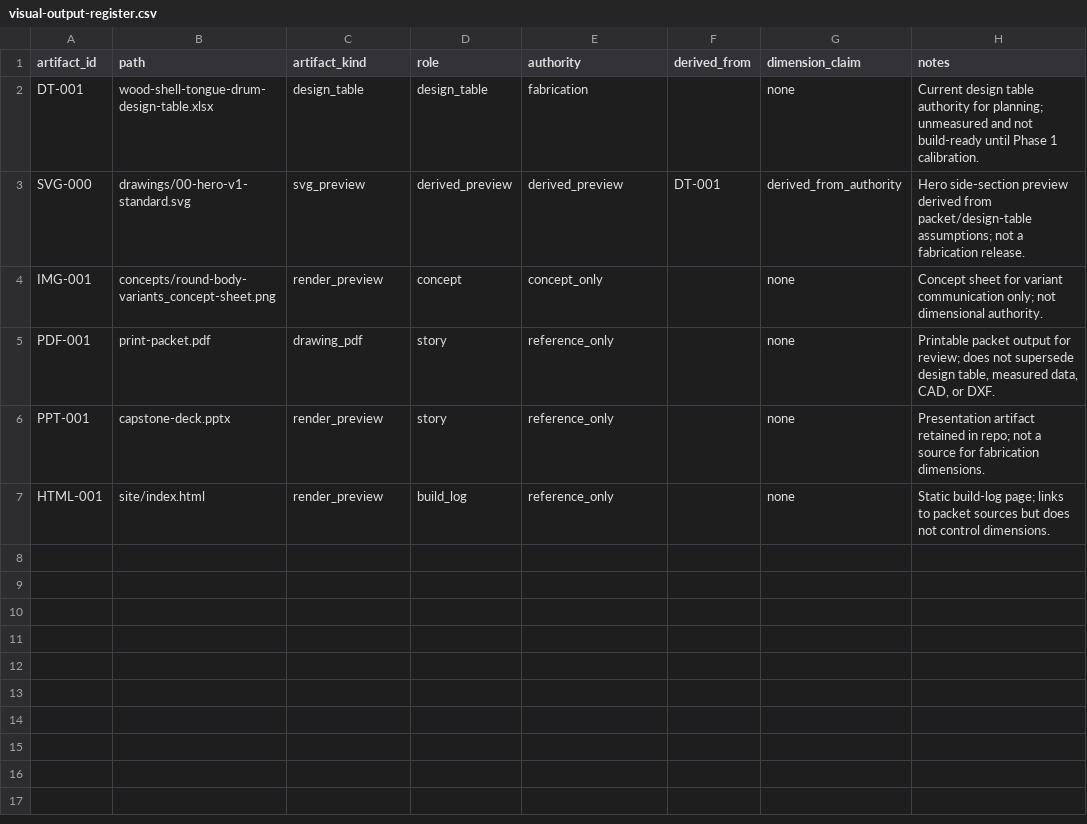
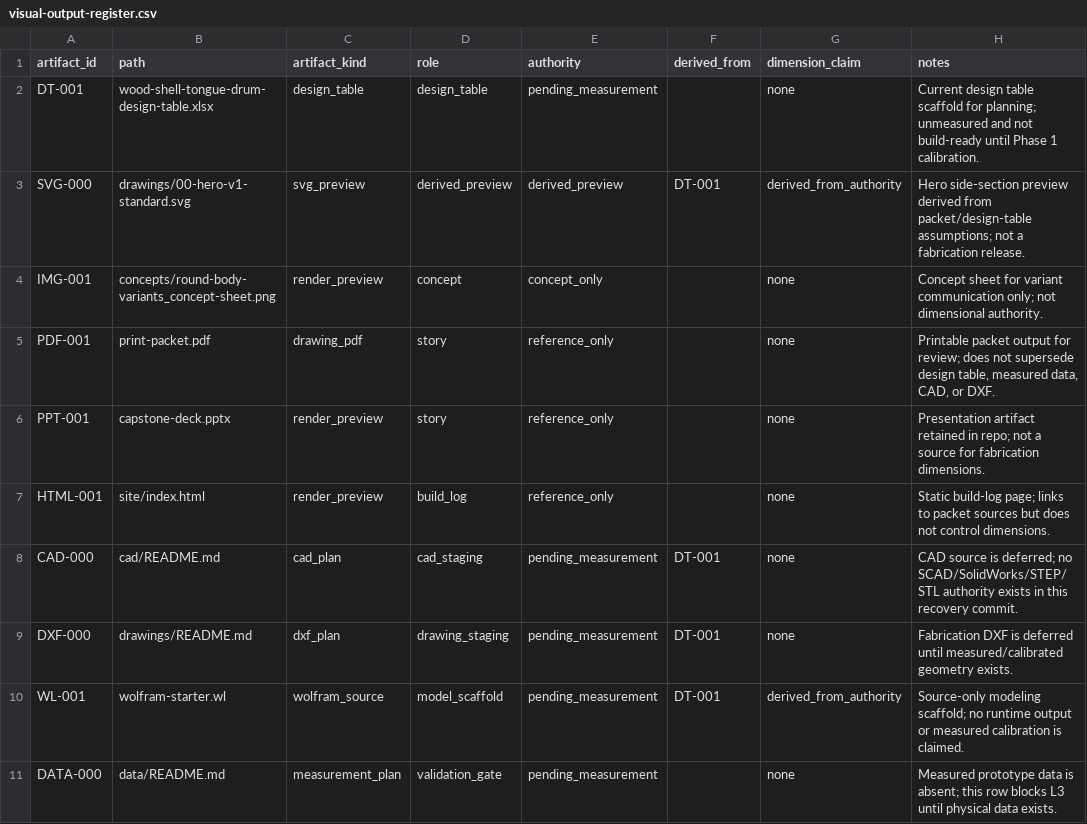
Before and after one commit to tonykoop/wood-shell-tongue-drum, a CSV file: visual-output-register.csv, drawn as a sheet.

```diff
--- a/visual-output-register.csv
+++ b/visual-output-register.csv
@@ -1,3 +1,3 @@
 artifact_id,path,artifact_kind,role,authority,derived_from,dimension_claim,notes
-DT-001,wood-shell-tongue-drum-design-table.xlsx,design_table,design_table,fabrication,,none,"Current design table authority for planning; unmeasured and not build-ready until Phase 1 calibration."
+DT-001,wood-shell-tongue-drum-design-table.xlsx,design_table,design_table,pending_measurement,,none,"Current design table scaffold for planning; unmeasured and not build-ready until Phase 1 calibration."
 SVG-000,drawings/00-hero-v1-standard.svg,svg_preview,derived_preview,derived_preview,DT-001,derived_from_authority,"Hero side-section preview derived from packet/design-table assumptions; not a fabrication release."
@@ -7 +7,5 @@ PPT-001,capstone-deck.pptx,render_preview,story,reference_only,,none,"Presentati
 HTML-001,site/index.html,render_preview,build_log,reference_only,,none,"Static build-log page; links to packet sources but does not control dimensions."
+CAD-000,cad/README.md,cad_plan,cad_staging,pending_measurement,DT-001,none,"CAD source is deferred; no SCAD/SolidWorks/STEP/STL authority exists in this recovery commit."
+DXF-000,drawings/README.md,dxf_plan,drawing_staging,pending_measurement,DT-001,none,"Fabrication DXF is deferred until measured/calibrated geometry exists."
+WL-001,wolfram-starter.wl,wolfram_source,model_scaffold,pending_measurement,DT-001,derived_from_authority,"Source-only modeling scaffold; no runtime output or measured calibration is claimed."
+DATA-000,data/README.md,measurement_plan,validation_gate,pending_measurement,,none,"Measured prototype data is absent; this row blocks L3 until physical data exists."
```
Also changed, not shown: 4 other files.
